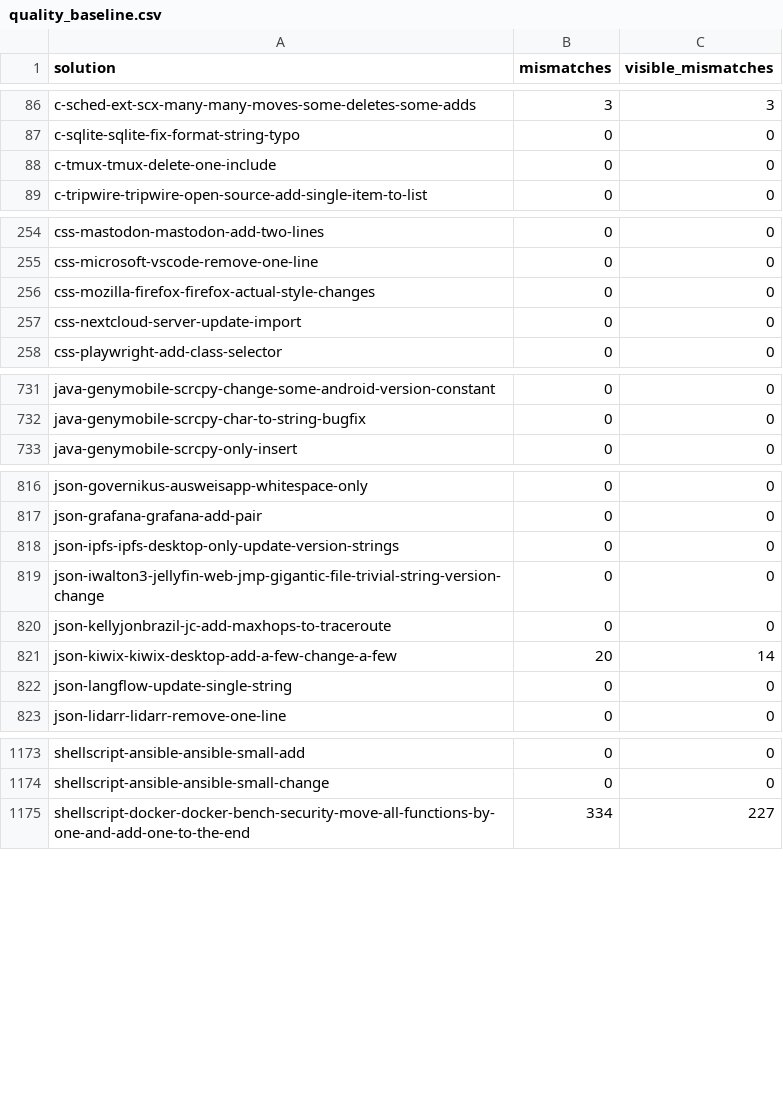
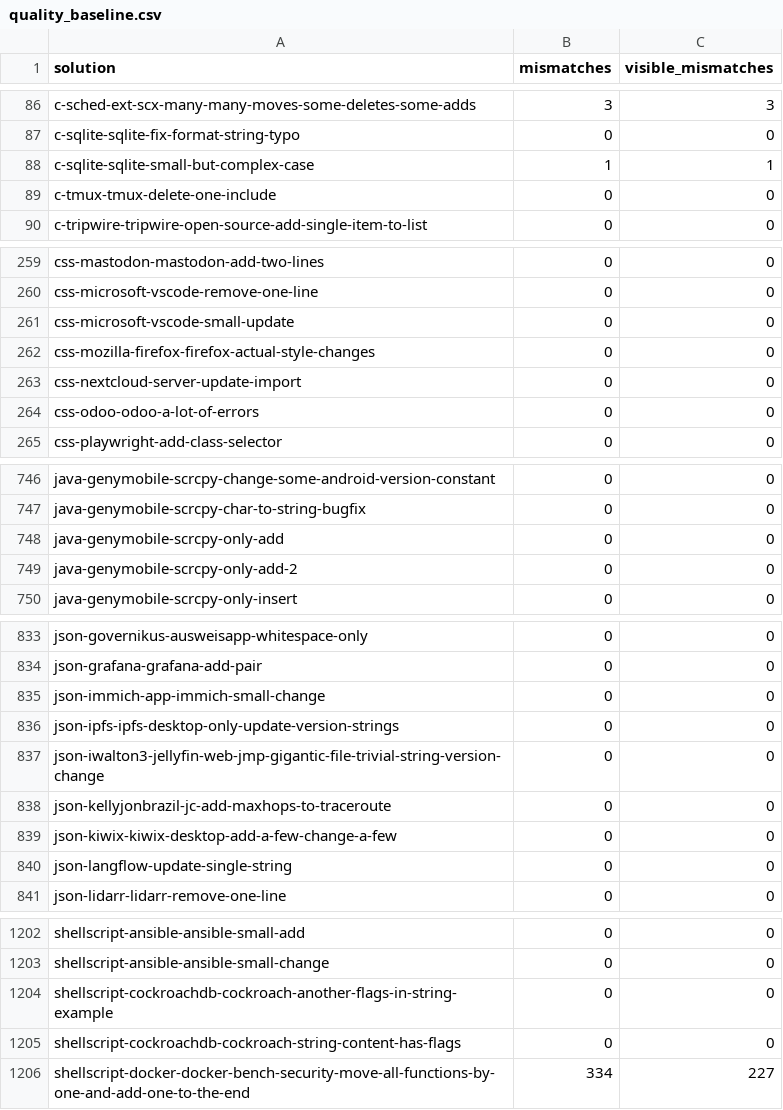
Before and after one commit to ivankovic/omnidiff, a CSV file: research/data/quality/quality_baseline.csv, drawn as a sheet; only a part is shown, gaps mark what is left out; the diff covers the shown part only.

```diff
--- a/research/data/quality/quality_baseline.csv
+++ b/research/data/quality/quality_baseline.csv
@@ -87,2 +87,3 @@ c-sched-ext-scx-many-many-moves-some-deletes-some-adds,3,3
 c-sqlite-sqlite-fix-format-string-typo,0,0
+c-sqlite-sqlite-small-but-complex-case,1,1
 c-tmux-tmux-delete-one-include,0,0
@@ -255,4 +260,6 @@ css-mastodon-mastodon-add-two-lines,0,0
 css-microsoft-vscode-remove-one-line,0,0
+css-microsoft-vscode-small-update,0,0
 css-mozilla-firefox-firefox-actual-style-changes,0,0
 css-nextcloud-server-update-import,0,0
+css-odoo-odoo-a-lot-of-errors,0,0
 css-playwright-add-class-selector,0,0
@@ -732,2 +747,4 @@ java-genymobile-scrcpy-change-some-android-version-constant,0,0
 java-genymobile-scrcpy-char-to-string-bugfix,0,0
+java-genymobile-scrcpy-only-add,0,0
+java-genymobile-scrcpy-only-add-2,0,0
 java-genymobile-scrcpy-only-insert,0,0
@@ -817,2 +834,3 @@ json-governikus-ausweisapp-whitespace-only,0,0
 json-grafana-grafana-add-pair,0,0
+json-immich-app-immich-small-change,0,0
 json-ipfs-ipfs-desktop-only-update-version-strings,0,0
@@ -820,3 +838,3 @@ json-iwalton3-jellyfin-web-jmp-gigantic-file-trivial-string-version-change,0,0
 json-kellyjonbrazil-jc-add-maxhops-to-traceroute,0,0
-json-kiwix-kiwix-desktop-add-a-few-change-a-few,20,14
+json-kiwix-kiwix-desktop-add-a-few-change-a-few,0,0
 json-langflow-update-single-string,0,0
@@ -1174,2 +1203,4 @@ shellscript-ansible-ansible-small-add,0,0
 shellscript-ansible-ansible-small-change,0,0
+shellscript-cockroachdb-cockroach-another-flags-in-string-example,0,0
+shellscript-cockroachdb-cockroach-string-content-has-flags,0,0
 shellscript-docker-docker-bench-security-move-all-functions-by-one-and-add-one-to-the-end,334,227
```
Also changed, not shown: 26 added rows and 6 edited cells elsewhere in this file, 20 other files.
